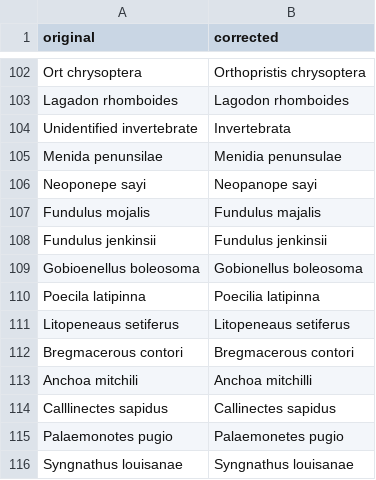
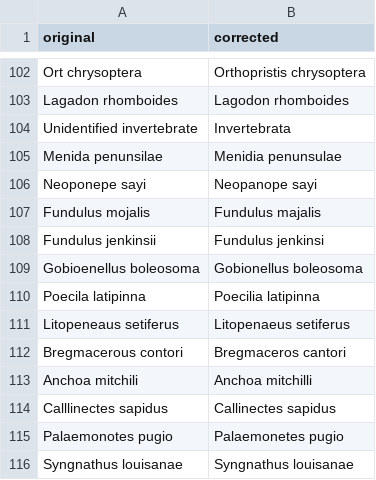
Before and after one commit to globalbioticinteractions/globalbioticinteractions, a CSV file: src/main/resources/org/trophic/graph/data/taxonNameCorrections.csv, drawn as a sheet; only a part is shown, gaps mark what is left out.

Commit message:
correct typo in taxon name corrections

```diff
--- a/src/main/resources/org/trophic/graph/data/taxonNameCorrections.csv
+++ b/src/main/resources/org/trophic/graph/data/taxonNameCorrections.csv
@@ -107,7 +107,7 @@
 "Fundulus mojalis","Fundulus majalis"
-"Fundulus jenkinsii","Fundulus jenkinsii"
+"Fundulus jenkinsii","Fundulus jenkinsi"
 "Gobioenellus boleosoma","Gobionellus boleosoma"
 "Poecila latipinna","Poecilia latipinna"
-"Litopeneaus setiferus","Litopeneaus setiferus"
-"Bregmacerous contori", "Bregmacerous contori"
+"Litopeneaus setiferus","Litopenaeus setiferus"
+"Bregmacerous contori", "Bregmaceros cantori"
 "Anchoa mitchili","Anchoa mitchilli"
```
